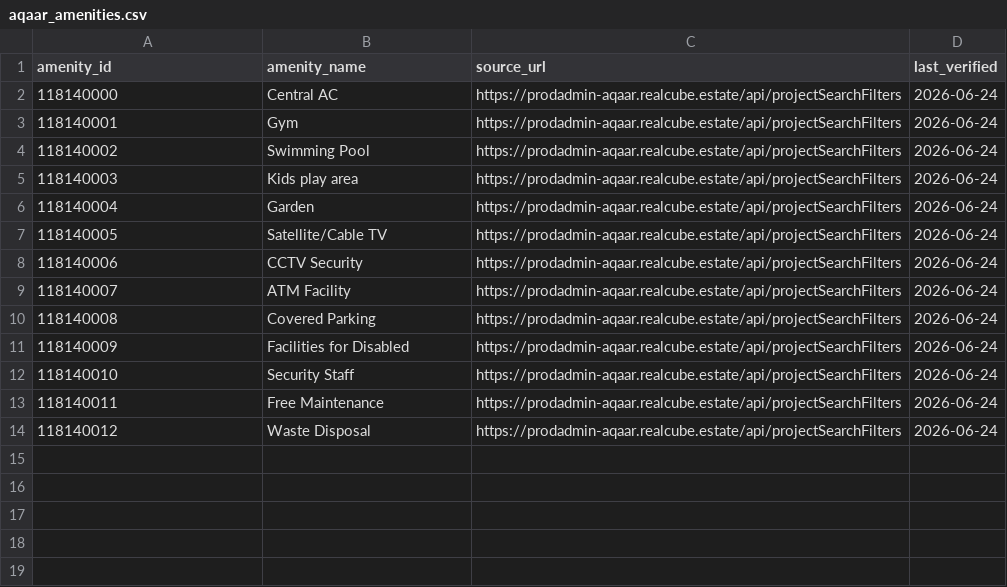
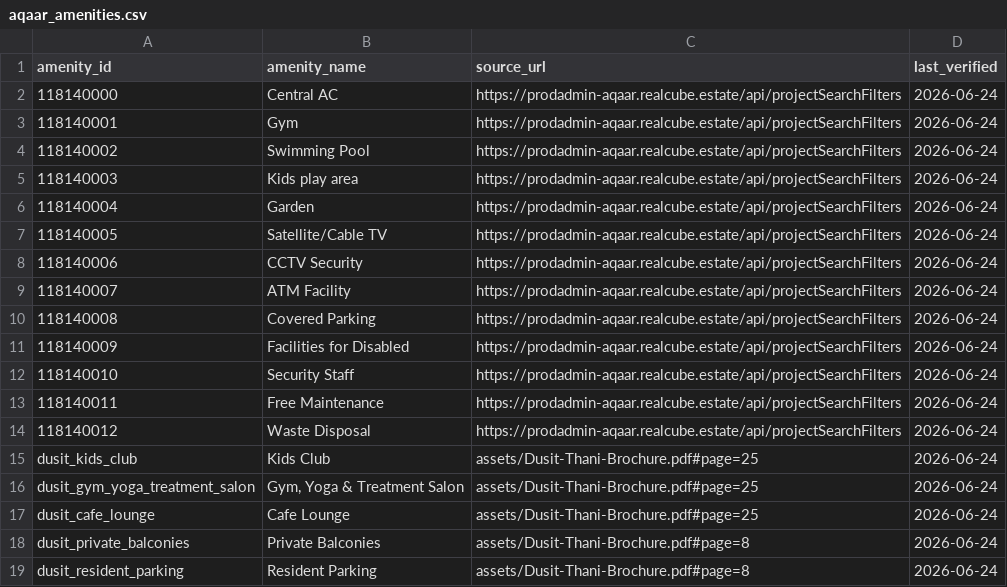
Before and after one commit to shirlz15/aqaar-ai-concierge, a CSV file: KB-Acq/csv/aqaar_amenities.csv, drawn as a sheet.

```diff
--- a/KB-Acq/csv/aqaar_amenities.csv
+++ b/KB-Acq/csv/aqaar_amenities.csv
@@ -14 +14,6 @@ amenity_id,amenity_name,source_url,last_verified
 118140012,Waste Disposal,https://prodadmin-aqaar.realcube.estate/api/projectSearchFilters,2026-06-24
+dusit_kids_club,Kids Club,assets/Dusit-Thani-Brochure.pdf#page=25,2026-06-24
+dusit_gym_yoga_treatment_salon,"Gym, Yoga & Treatment Salon",assets/Dusit-Thani-Brochure.pdf#page=25,2026-06-24
+dusit_cafe_lounge,Cafe Lounge,assets/Dusit-Thani-Brochure.pdf#page=25,2026-06-24
+dusit_private_balconies,Private Balconies,assets/Dusit-Thani-Brochure.pdf#page=8,2026-06-24
+dusit_resident_parking,Resident Parking,assets/Dusit-Thani-Brochure.pdf#page=8,2026-06-24
```
Also changed, not shown: KB-Acq/csv/aqaar_locations.csv, KB-Acq/csv/aqaar_projects_master.csv, 10 other files.
